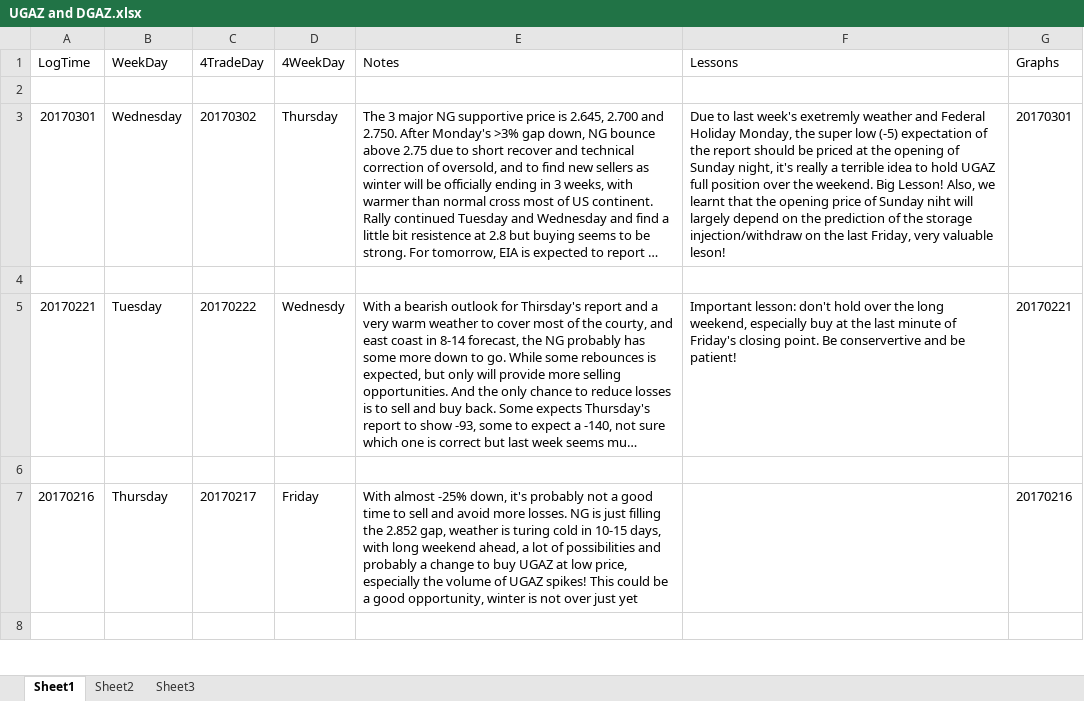
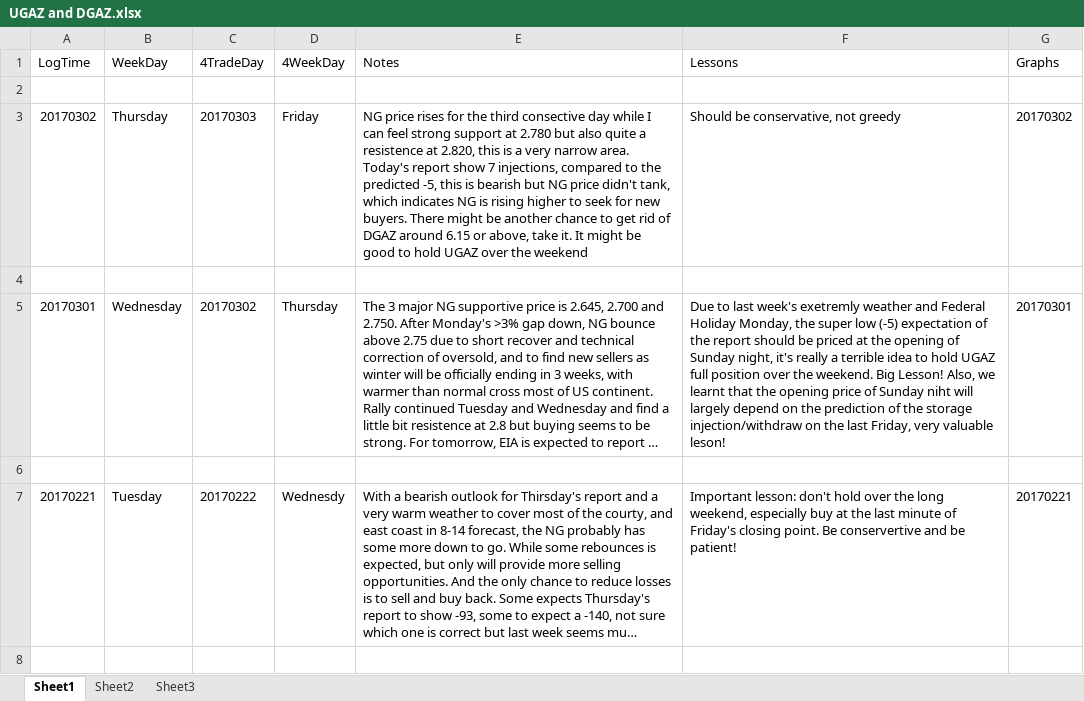
Before and after one commit to shuowenwei/TradingPlans, an Excel workbook: NaturalGas/UGAZ and DGAZ.xlsx, sheet Sheet1, drawn as a sheet; only a part is shown; the shorter side is filled out with more unchanged rows; long unchanged cells end in …; values as stored, in another font and other column widths than the file's, no borders; the diff names each change by its address in the sheet, - before the commit and + after, or states it on an @@ line.

Commit message:
trading plan fr 20170303

```diff
--- a/NaturalGas/UGAZ and DGAZ.xlsx (sheet Sheet1)
+++ b/NaturalGas/UGAZ and DGAZ.xlsx (sheet Sheet1)
+row 3: 20170302 | Thursday | 20170303 | Friday | NG price rises for the third consective day while I can feel strong support at 2.780 but also quite a resistence at 2.820, this is a very narrow area. Today's report show 7 injections, compared to the predicted -5, this is bearish but NG price didn't tank, which indicates NG is rising higher to seek for new buyers. There might be another chance to get rid of DGAZ around 6.15 or above, take it. It might be good to hold UGAZ over the weekend | Should be conservative, not greedy | 20170302
+row 4: (empty)
```
